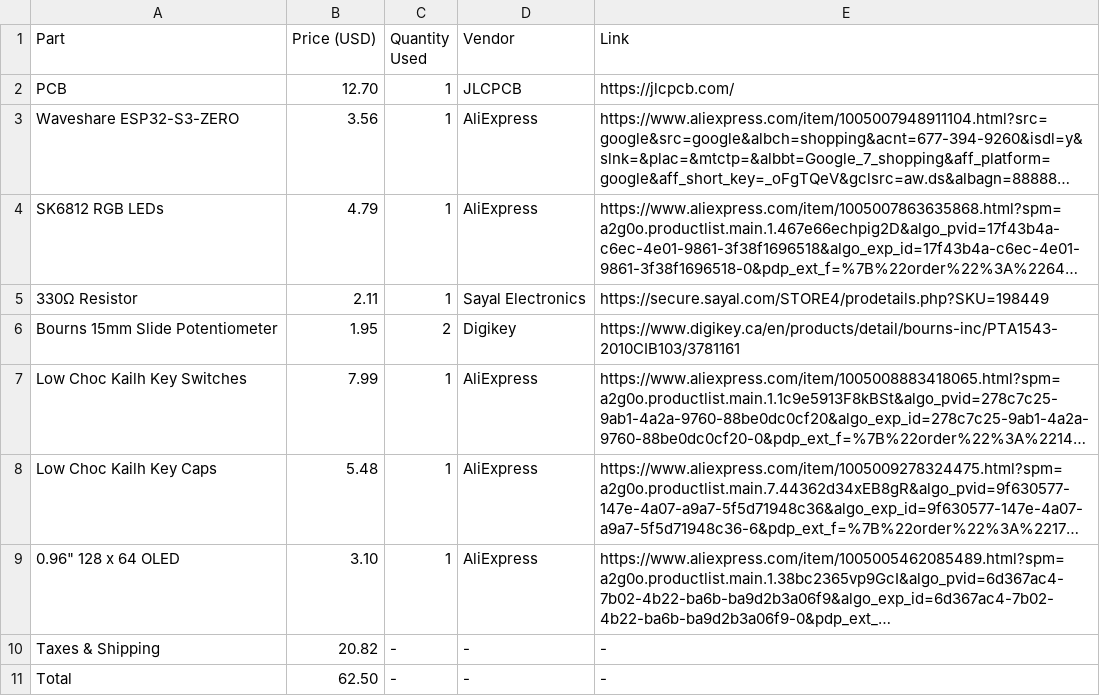
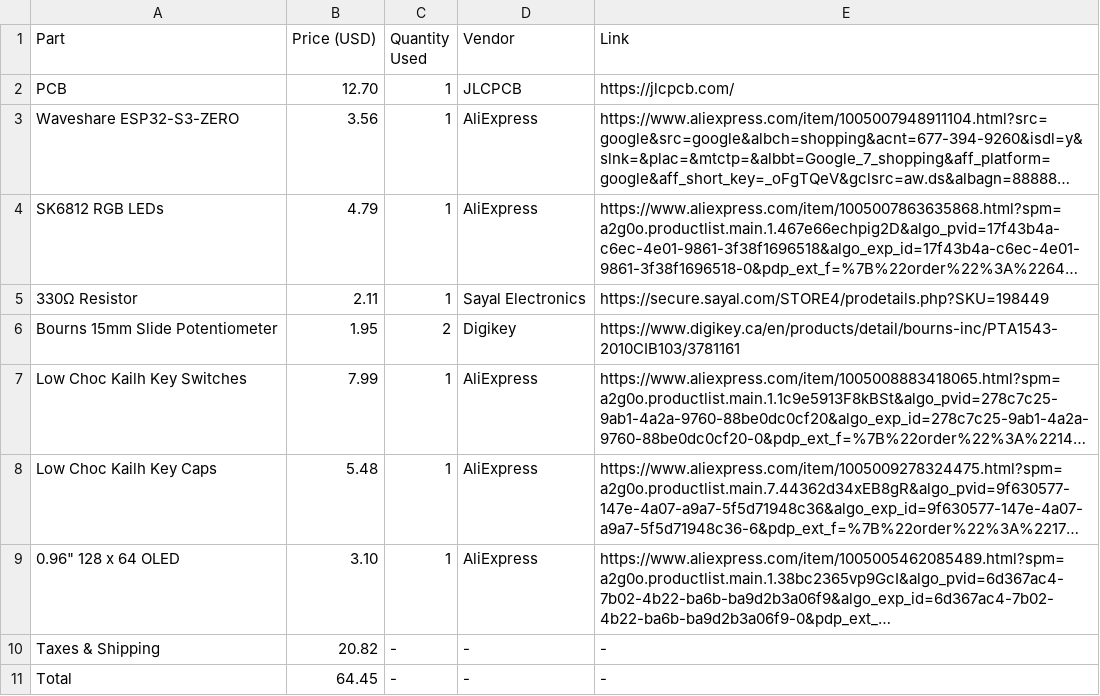
Before and after one commit to cheezospheal/midi, a CSV file: BOM.csv, drawn as a sheet; long unchanged cells end in …; the diff names each change by its address in the sheet, - before the commit and + after, or states it on an @@ line.

Commit message:
Update BOM.csv with new total and item prices

```diff
--- a/BOM.csv
+++ b/BOM.csv
-B11 (Price (USD)): 62.50
+B11 (Price (USD)): 64.45
```
